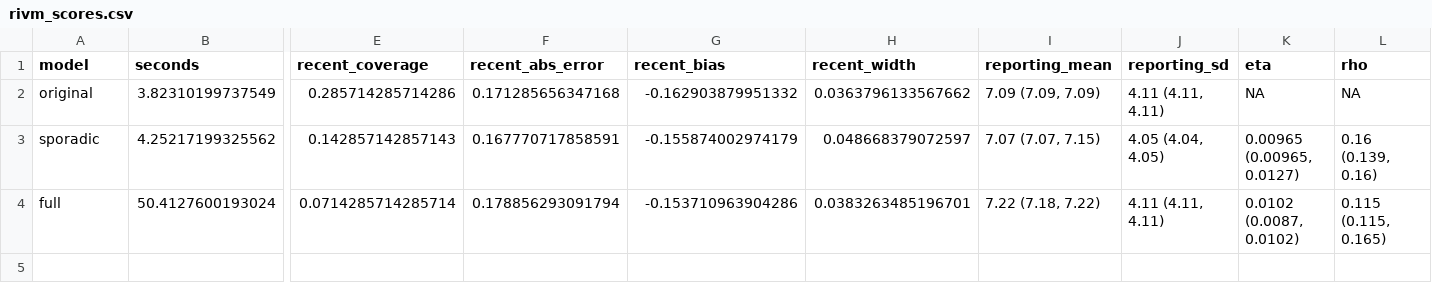
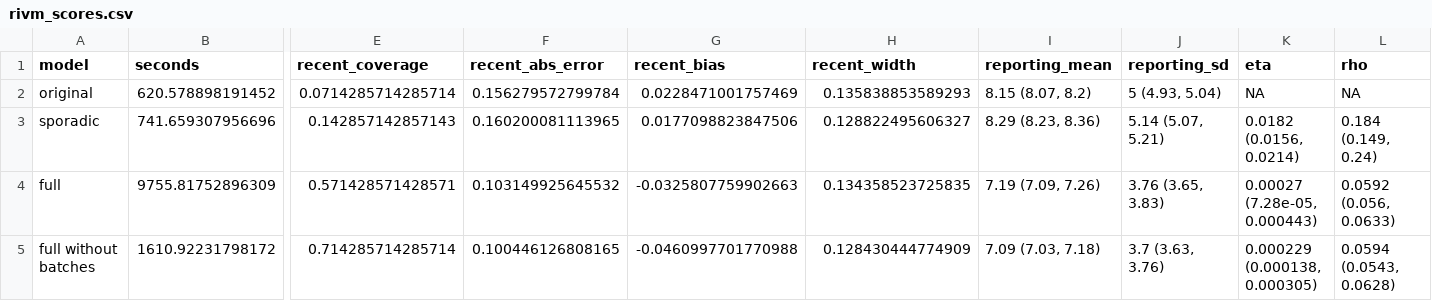
Before and after one commit to ben18785/incidenceinflation_2.0_paper, a CSV file: outputs/rivm_scores.csv, drawn as a sheet; only a part is shown, gaps mark what is left out; rows hold the shown columns only; the diff covers the shown part only; the diff names each change by its address in the sheet, - before the commit and + after, or states it on an @@ line.

```diff
--- a/outputs/rivm_scores.csv
+++ b/outputs/rivm_scores.csv
-B2 (seconds): 3.82310199737549
+B2 (seconds): 620.578898191452
-E2 (recent_coverage): 0.285714285714286
+E2 (recent_coverage): 0.0714285714285714
-F2 (recent_abs_error): 0.171285656347168
+F2 (recent_abs_error): 0.156279572799784
-G2 (recent_bias): -0.162903879951332
+G2 (recent_bias): 0.0228471001757469
-H2 (recent_width): 0.0363796133567662
+H2 (recent_width): 0.135838853589293
-I2 (reporting_mean): 7.09 (7.09, 7.09)
+I2 (reporting_mean): 8.15 (8.07, 8.2)
-J2 (reporting_sd): 4.11 (4.11, 4.11)
+J2 (reporting_sd): 5 (4.93, 5.04)
-B3 (seconds): 4.25217199325562
+B3 (seconds): 741.659307956696
-F3 (recent_abs_error): 0.167770717858591
+F3 (recent_abs_error): 0.160200081113965
-G3 (recent_bias): -0.155874002974179
+G3 (recent_bias): 0.0177098823847506
-H3 (recent_width): 0.048668379072597
+H3 (recent_width): 0.128822495606327
-I3 (reporting_mean): 7.07 (7.07, 7.15)
+I3 (reporting_mean): 8.29 (8.23, 8.36)
-J3 (reporting_sd): 4.05 (4.04, 4.05)
+J3 (reporting_sd): 5.14 (5.07, 5.21)
-K3 (eta): 0.00965 (0.00965, 0.0127)
+K3 (eta): 0.0182 (0.0156, 0.0214)
-L3 (rho): 0.16 (0.139, 0.16)
+L3 (rho): 0.184 (0.149, 0.24)
-B4 (seconds): 50.4127600193024
+B4 (seconds): 9755.81752896309
-E4 (recent_coverage): 0.0714285714285714
+E4 (recent_coverage): 0.571428571428571
-F4 (recent_abs_error): 0.178856293091794
+F4 (recent_abs_error): 0.103149925645532
-G4 (recent_bias): -0.153710963904286
+G4 (recent_bias): -0.0325807759902663
-H4 (recent_width): 0.0383263485196701
+H4 (recent_width): 0.134358523725835
-I4 (reporting_mean): 7.22 (7.18, 7.22)
+I4 (reporting_mean): 7.19 (7.09, 7.26)
-J4 (reporting_sd): 4.11 (4.11, 4.11)
+J4 (reporting_sd): 3.76 (3.65, 3.83)
-K4 (eta): 0.0102 (0.0087, 0.0102)
+K4 (eta): 0.00027 (7.28e-05, 0.000443)
-L4 (rho): 0.115 (0.115, 0.165)
+L4 (rho): 0.0592 (0.056, 0.0633)
+row 5: full without batches | 1610.92231798172 | 0.714285714285714 | 0.100446126808165 | -0.0460997701770988 | 0.128430444774909 | 7.09 (7.03, 7.18) | 3.7 (3.63, 3.76) | 0.000229 (0.000138, 0.000305) | 0.0594 (0.0543, 0.0628)
```
Also changed, not shown: 1 edited cell elsewhere in this file, outputs/simulation_score_summary.csv, 8 other files.
